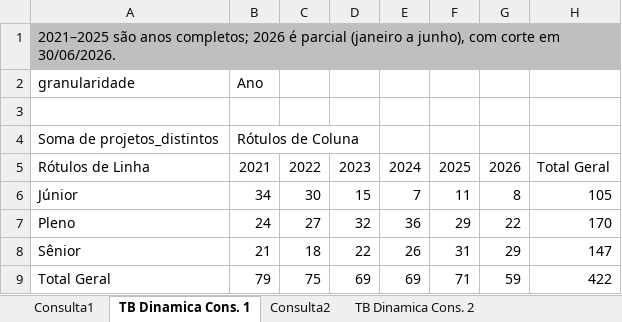
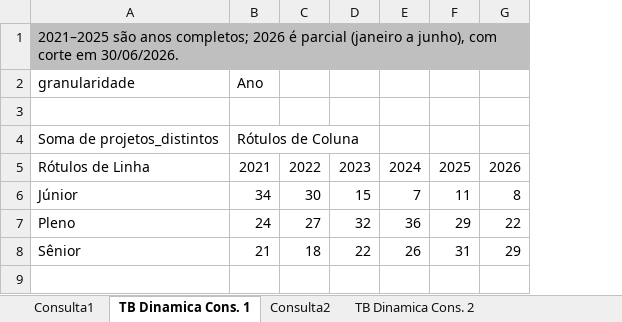
Before and after one commit to eduardoaraujo01/team-seniority-analysis, an Excel workbook: excel/analise_projetos_por_senioridade_2021-2026.xlsx, sheet TB Dinamica Cons. 1, drawn as a sheet; values as stored, in another font and other column widths than the file's, no borders; charts and pictures not drawn; the diff names each change by its address in the sheet, - before the commit and + after, or states it on an @@ line.

```diff
--- a/excel/analise_projetos_por_senioridade_2021-2026.xlsx (sheet TB Dinamica Cons. 1)
+++ b/excel/analise_projetos_por_senioridade_2021-2026.xlsx (sheet TB Dinamica Cons. 1)
-column H, rows 5-8: Total Geral | 105 | 170 | 147
-row 9: Total Geral | 79 | 75 | 69 | 69 | 71 | 59 | 422
```
Also changed, not shown: sheet TB Dinamica Cons. 2, charts or pictures, 7 other files.
